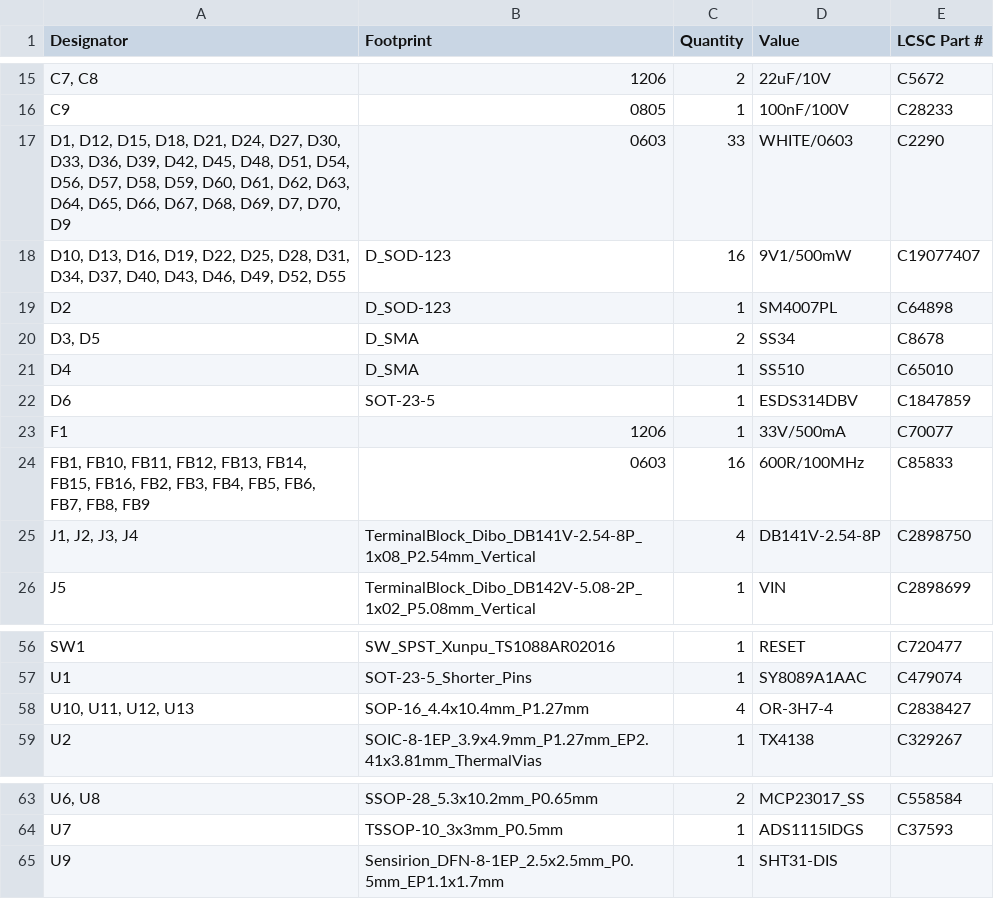
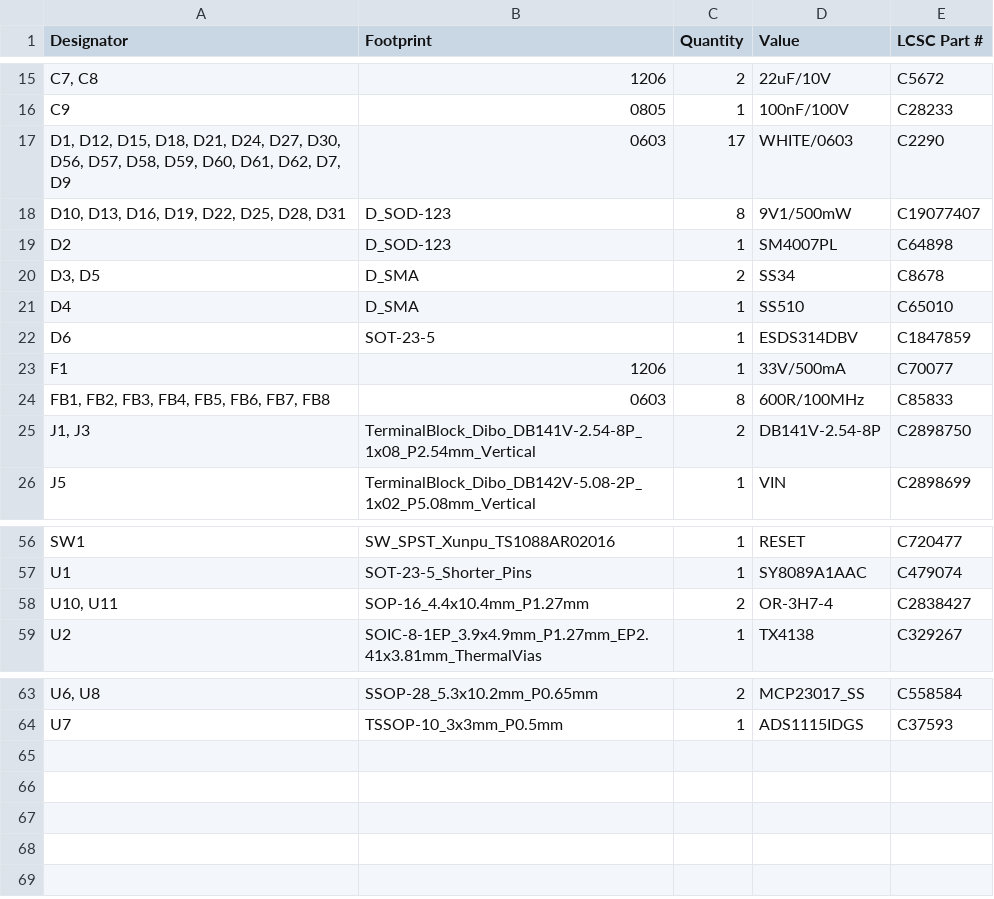
Before and after one commit to thermseekr/esp-24v-16ch, a CSV file: V4/production/bom.csv, drawn as a sheet; only a part is shown, gaps mark what is left out; removed rows and columns are numbered as before the commit, all else as after; the diff covers the shown part only; the diff names each change by its address in the sheet, - before the commit and + after, or states it on an @@ line.

```diff
--- a/V4/production/bom.csv
+++ b/V4/production/bom.csv
-A17 (Designator): …D27, D30, D33, D36, D39, D42, D45, D48, D51, D54, D56, D57, D58, D59, D60, D61, D62, D63, D64, D65, D66, D67, D68, D69, D7, D70, D9
+A17 (Designator): …D27, D30, D56, D57, D58, D59, D60, D61, D62, D7, D9
-C17 (Quantity): 33
+C17 (Quantity): 17
-A18 (Designator): …D25, D28, D31, D34, D37, D40, D43, D46, D49, D52, D55
+A18 (Designator): …D25, D28, D31
-C18 (Quantity): 16
+C18 (Quantity): 8
-A24 (Designator): FB1, FB10, FB11, FB12, FB13, FB14, FB15, FB16, FB2, FB3, FB4, FB5, FB6, FB7, FB8, FB9
+A24 (Designator): FB1, FB2, FB3, FB4, FB5, FB6, FB7, FB8
-C24 (Quantity): 16
+C24 (Quantity): 8
-A25 (Designator): J1, J2, J3, J4
+A25 (Designator): J1, J3
-C25 (Quantity): 4
+C25 (Quantity): 2
-A58 (Designator): U10, U11, U12, U13
+A58 (Designator): U10, U11
-C58 (Quantity): 4
+C58 (Quantity): 2
-row 65: U9 | Sensirion_DFN-8-1EP_2.5x2.5mm_P0.5mm_EP1.1x1.7mm | 1 | SHT31-DIS
```
Also changed, not shown: 3 added rows, 3 removed rows and 12 edited cells elsewhere in this file, V4/production/positions.csv, 23 other files.
